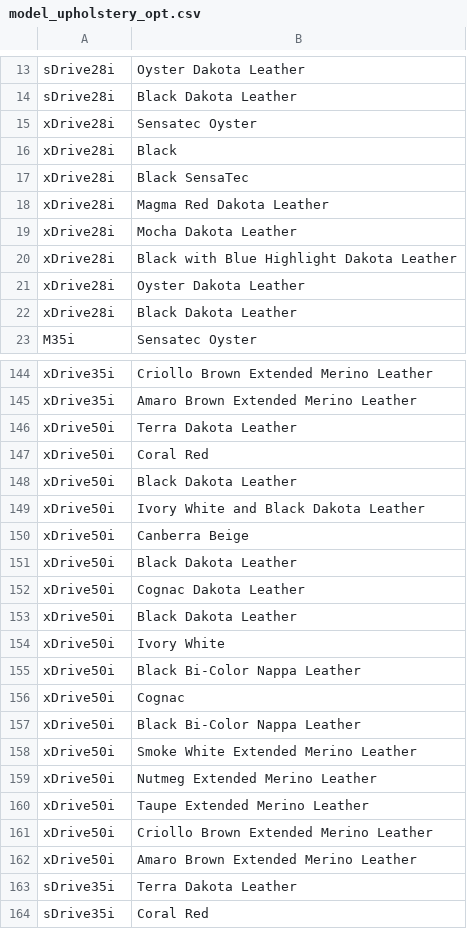
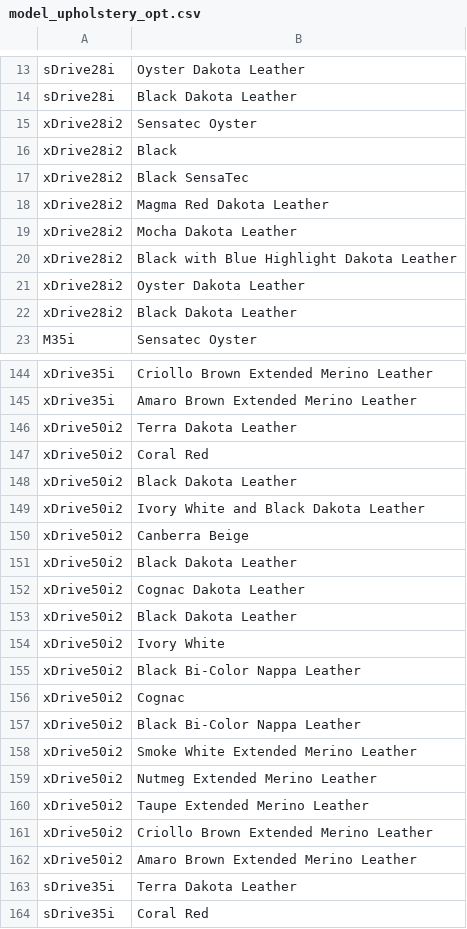
Before and after one commit to JoshSpangler/CSCI-320-Project, a CSV file: data/output/model_upholstery_opt.csv, drawn as a sheet; only a part is shown, gaps mark what is left out; the diff covers the shown part only.

```diff
--- a/data/output/model_upholstery_opt.csv
+++ b/data/output/model_upholstery_opt.csv
@@ -14,10 +14,10 @@ sDrive28i,Oyster Dakota Leather
 sDrive28i,Black Dakota Leather
-xDrive28i,Sensatec Oyster
-xDrive28i,Black
-xDrive28i,Black SensaTec
-xDrive28i,Magma Red Dakota Leather
-xDrive28i,Mocha Dakota Leather
-xDrive28i,Black with Blue Highlight Dakota Leather
-xDrive28i,Oyster Dakota Leather
-xDrive28i,Black Dakota Leather
+xDrive28i2,Sensatec Oyster
+xDrive28i2,Black
+xDrive28i2,Black SensaTec
+xDrive28i2,Magma Red Dakota Leather
+xDrive28i2,Mocha Dakota Leather
+xDrive28i2,Black with Blue Highlight Dakota Leather
+xDrive28i2,Oyster Dakota Leather
+xDrive28i2,Black Dakota Leather
 M35i,Sensatec Oyster
@@ -145,19 +145,19 @@ xDrive35i,Criollo Brown Extended Merino Leather
 xDrive35i,Amaro Brown Extended Merino Leather
-xDrive50i,Terra Dakota Leather
-xDrive50i,Coral Red
-xDrive50i,Black Dakota Leather
-xDrive50i,Ivory White and Black Dakota Leather
-xDrive50i,Canberra Beige
-xDrive50i,Black Dakota Leather
-xDrive50i,Cognac Dakota Leather
-xDrive50i,Black Dakota Leather
-xDrive50i,Ivory White
-xDrive50i,Black Bi-Color Nappa Leather
-xDrive50i,Cognac
-xDrive50i,Black Bi-Color Nappa Leather
-xDrive50i,Smoke White Extended Merino Leather
-xDrive50i,Nutmeg Extended Merino Leather
-xDrive50i,Taupe Extended Merino Leather
-xDrive50i,Criollo Brown Extended Merino Leather
-xDrive50i,Amaro Brown Extended Merino Leather
+xDrive50i2,Terra Dakota Leather
+xDrive50i2,Coral Red
+xDrive50i2,Black Dakota Leather
+xDrive50i2,Ivory White and Black Dakota Leather
+xDrive50i2,Canberra Beige
+xDrive50i2,Black Dakota Leather
+xDrive50i2,Cognac Dakota Leather
+xDrive50i2,Black Dakota Leather
+xDrive50i2,Ivory White
+xDrive50i2,Black Bi-Color Nappa Leather
+xDrive50i2,Cognac
+xDrive50i2,Black Bi-Color Nappa Leather
+xDrive50i2,Smoke White Extended Merino Leather
+xDrive50i2,Nutmeg Extended Merino Leather
+xDrive50i2,Taupe Extended Merino Leather
+xDrive50i2,Criollo Brown Extended Merino Leather
+xDrive50i2,Amaro Brown Extended Merino Leather
 sDrive35i,Terra Dakota Leather
```
Also changed, not shown: 60 edited cells elsewhere in this file, data/output/cust_phone.csv, data/output/customer.csv, 16 other files.
